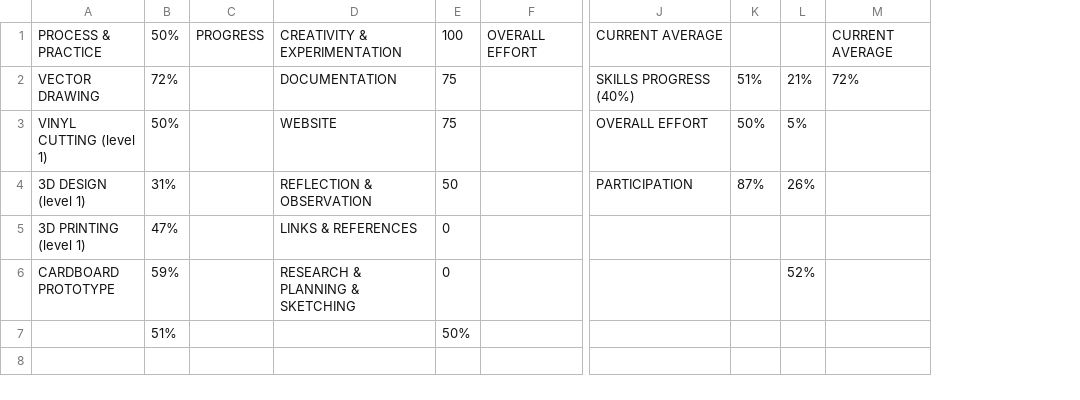
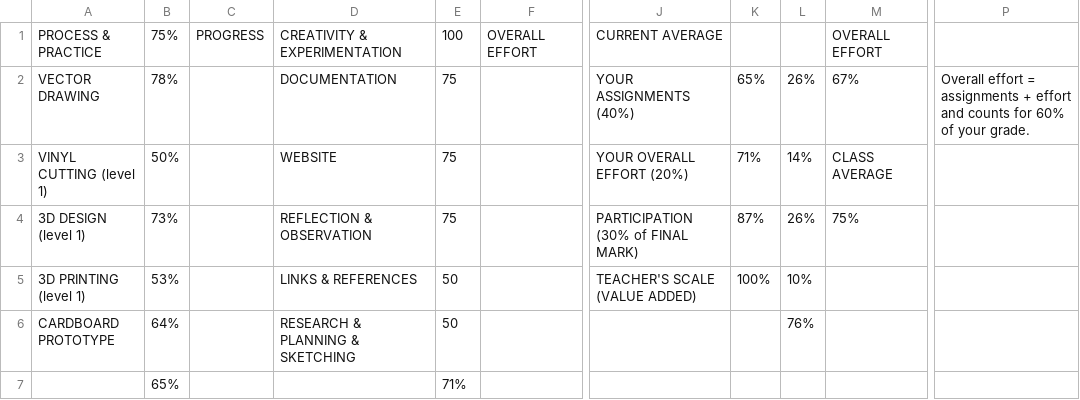
Before and after one commit to makercreator/learn, a CSV file: students/andrew/effort/skills - overall.csv, drawn as a sheet; only a part is shown, gaps mark what is left out; removed rows and columns are numbered as before the commit, all else as after; the diff names each change by its address in the sheet, - before the commit and + after, or states it on an @@ line.

```diff
--- a/students/andrew/effort/skills - overall.csv
+++ b/students/andrew/effort/skills - overall.csv
-column B, rows 1-7: 50% | 72% | 50% | 31% | 47% | 59% | 51%
+column B, rows 1-7: 75% | 78% | 50% | 73% | 53% | 64% | 65%
-column M, rows 1-2: CURRENT AVERAGE | 72%
+column M, rows 1-4: OVERALL EFFORT | 67% | CLASS AVERAGE | 75%
+column P, row 2: Overall effort = assignments + effort and counts for 60% of your grade.
-J2: SKILLS PROGRESS (40%)
+J2: YOUR ASSIGNMENTS (40%)
-K2: 51%
+K2: 65%
-L2: 21%
+L2: 26%
-J3: OVERALL EFFORT
+J3: YOUR OVERALL EFFORT (20%)
-K3: 50%
+K3: 71%
-L3: 5%
+L3: 14%
-E4: 50
+E4: 75
-J4: PARTICIPATION
+J4: PARTICIPATION (30% of FINAL MARK)
-E5:E6: 0
+E5:E6: 50
-J5: (empty)
+J5: TEACHER'S SCALE (VALUE ADDED)
-K5: (empty)
+K5: 100%
-L5: (empty)
+L5: 10%
-L6: 52%
+L6: 76%
-E7: 50%
+E7: 71%
```
Also changed, not shown: students/andrew/skills - overall.csv, students/andrew/week6/skills - week 6.csv, 27 other files.
